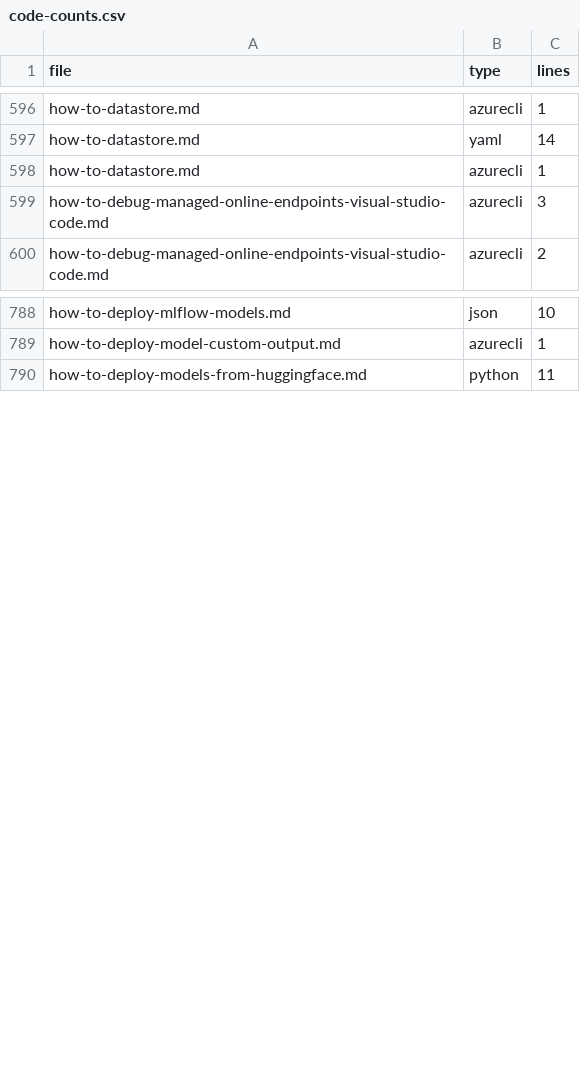
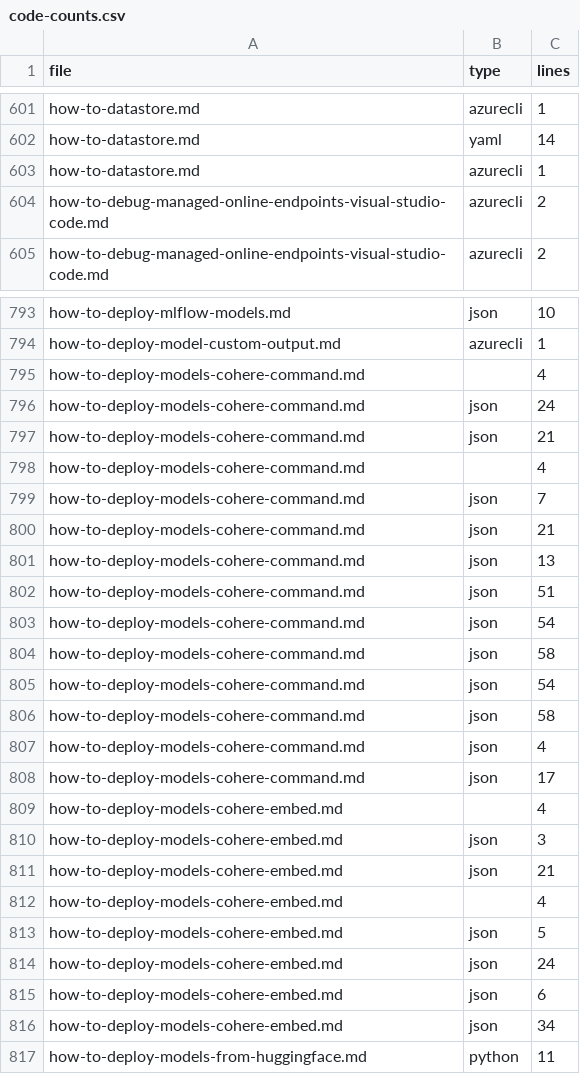
Before and after one commit to sdgilley/learn-tools, a CSV file: code-counts.csv, drawn as a sheet; only a part is shown, gaps mark what is left out; removed rows and columns are numbered as before the commit, all else as after; the diff covers the shown part only; the diff names each change by its address in the sheet, - before the commit and + after, or states it on an @@ line.

```diff
--- a/code-counts.csv
+++ b/code-counts.csv
-row 599: how-to-debug-managed-online-endpoints-visual-studio-code.md | azurecli | 3
+row 604: how-to-debug-managed-online-endpoints-visual-studio-code.md | azurecli | 2
+row 795: how-to-deploy-models-cohere-command.md |  | 4
+row 796: how-to-deploy-models-cohere-command.md | json | 24
+row 797: how-to-deploy-models-cohere-command.md | json | 21
+row 798: how-to-deploy-models-cohere-command.md |  | 4
+row 799: how-to-deploy-models-cohere-command.md | json | 7
+row 800: how-to-deploy-models-cohere-command.md | json | 21
+row 801: how-to-deploy-models-cohere-command.md | json | 13
+row 802: how-to-deploy-models-cohere-command.md | json | 51
+row 803: how-to-deploy-models-cohere-command.md | json | 54
+row 804: how-to-deploy-models-cohere-command.md | json | 58
+row 805: how-to-deploy-models-cohere-command.md | json | 54
+row 806: how-to-deploy-models-cohere-command.md | json | 58
+row 807: how-to-deploy-models-cohere-command.md | json | 4
+row 808: how-to-deploy-models-cohere-command.md | json | 17
+row 809: how-to-deploy-models-cohere-embed.md |  | 4
+row 810: how-to-deploy-models-cohere-embed.md | json | 3
+row 811: how-to-deploy-models-cohere-embed.md | json | 21
+row 812: how-to-deploy-models-cohere-embed.md |  | 4
+row 813: how-to-deploy-models-cohere-embed.md | json | 5
+row 814: how-to-deploy-models-cohere-embed.md | json | 24
+row 815: how-to-deploy-models-cohere-embed.md | json | 6
+row 816: how-to-deploy-models-cohere-embed.md | json | 34
```
Also changed, not shown: 13 added rows, 2 moved rows and 3 edited cells elsewhere in this file, GitHub/refs-found.csv, 1 other file.
